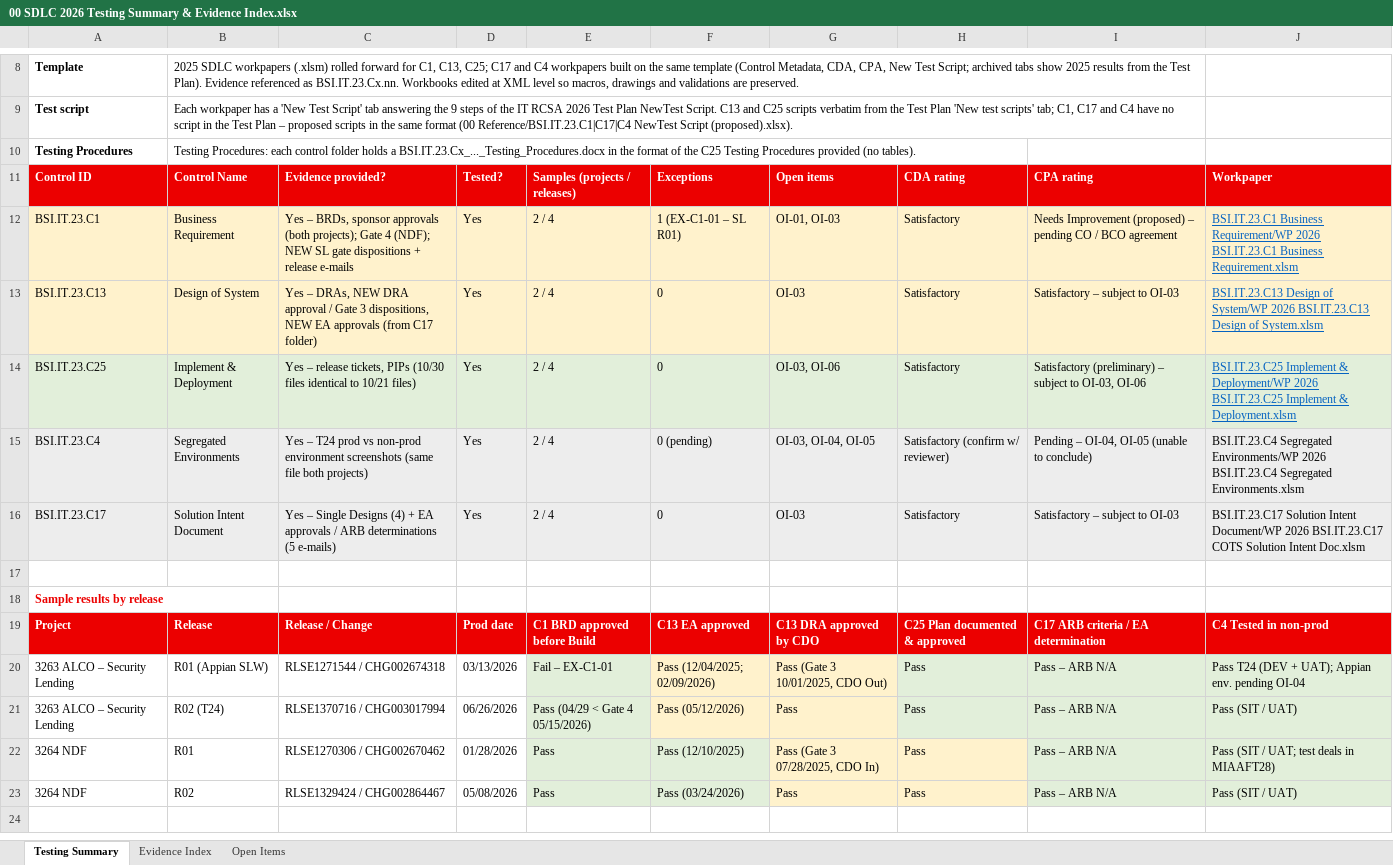
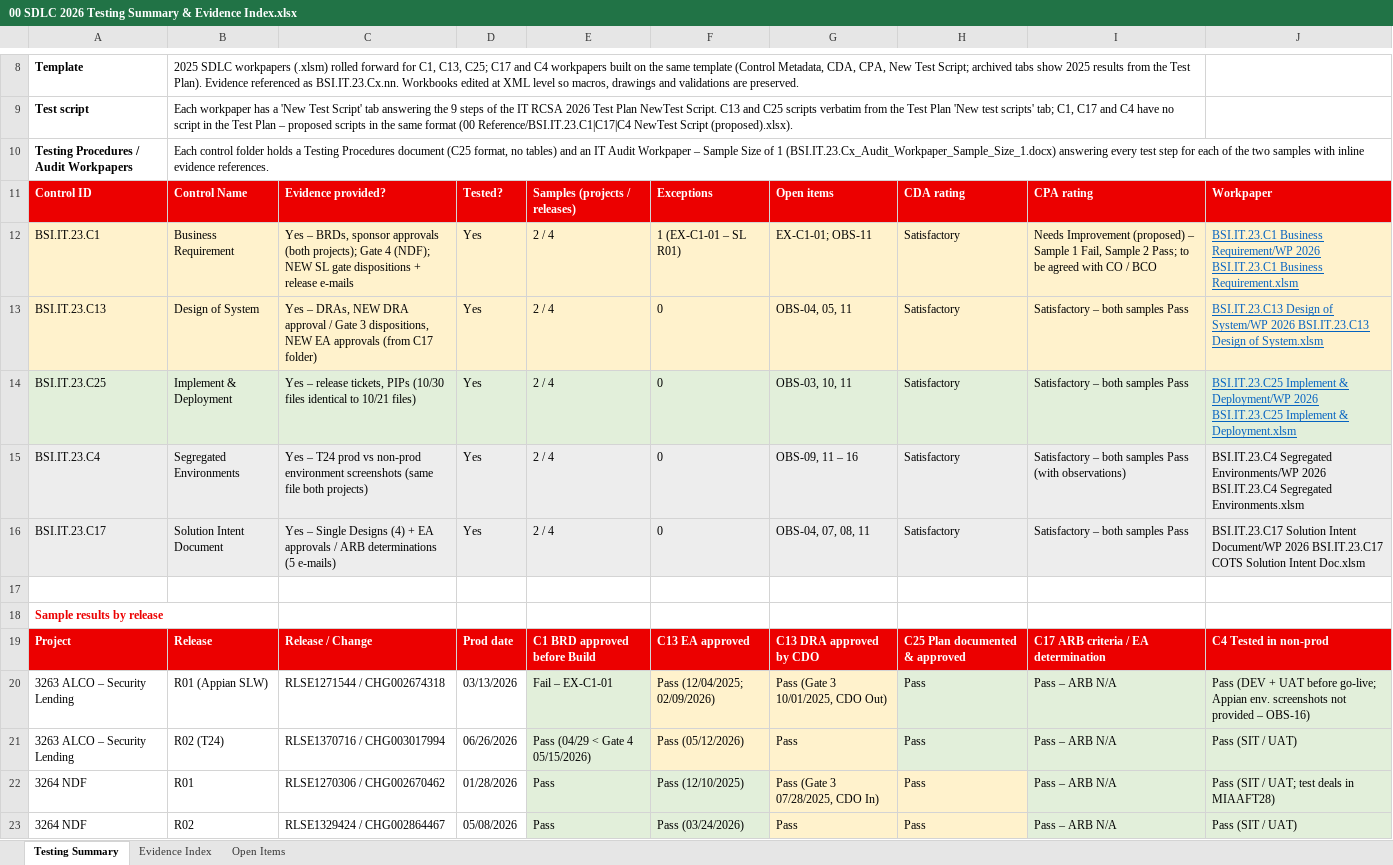
Before and after one commit to edwardfive-prog/Control-Testing-, an Excel workbook: SDLC 2026 - BSI Control Testing/00 SDLC 2026 Testing Summary & Evidence Index.xlsx, sheet Testing Summary, drawn as a sheet; only a part is shown, gaps mark what is left out; values as stored, in another font and other column widths than the file's, no borders; removed rows and columns are numbered as before the commit, all else as after; the diff names each change by its address in the sheet, - before the commit and + after, or states it on an @@ line.

```diff
--- a/SDLC 2026 - BSI Control Testing/00 SDLC 2026 Testing Summary & Evidence Index.xlsx (sheet Testing Summary)
+++ b/SDLC 2026 - BSI Control Testing/00 SDLC 2026 Testing Summary & Evidence Index.xlsx (sheet Testing Summary)
-row 10: Testing Procedures | Testing Procedures: each control folder holds a BSI.IT.23.Cx_..._Testing_Procedures.docx in the format of the C25 Testing Procedures provided (no tables).
+row 10: Testing Procedures / Audit Workpapers | Each control folder holds a Testing Procedures document (C25 format, no tables) and an IT Audit Workpaper – Sample Size of 1 (BSI.IT.23.Cx_Audit_Workpaper_Sample_Size_1.docx) answering every test step for each of the two samples with inline evidence references.
-G12: OI-01, OI-03
+G12: EX-C1-01; OBS-11
-I12: …(proposed) – pending CO / BCO agreement
+I12: …(proposed) – Sample 1 Fail, Sample 2 Pass; to be agreed with CO / BCO
-G13: OI-03
+G13: OBS-04, 05, 11
-I13: Satisfactory – subject to OI-03
+I13: Satisfactory – both samples Pass
-G14: OI-03, OI-06
+G14: OBS-03, 10, 11
-I14: Satisfactory (preliminary) – subject to OI-03, OI-06
+I14: Satisfactory – both samples Pass
-F15: 0 (pending)
+F15: 0
-G15: OI-03, OI-04, OI-05
+G15: OBS-09, 11 – 16
-H15: Satisfactory (confirm w/ reviewer)
+H15: Satisfactory
-I15: Pending – OI-04, OI-05 (unable to conclude)
+I15: Satisfactory – both samples Pass (with observations)
-G16: OI-03
+G16: OBS-04, 07, 08, 11
-I16: Satisfactory – subject to OI-03
+I16: Satisfactory – both samples Pass
-J20: Pass T24 (DEV + UAT); Appian env. pending OI-04
+J20: Pass (DEV + UAT before go-live; Appian env. screenshots not provided – OBS-16)
```
Also changed, not shown: sheet Open Items, SDLC 2026 - BSI Control Testing/00 Reference/BSI.IT.23.C1 NewTest Script (proposed).xlsx, SDLC 2026 - BSI Control Testing/00 Reference/BSI.IT.23.C17 NewTest Script (proposed).xlsx, 32 other files.
